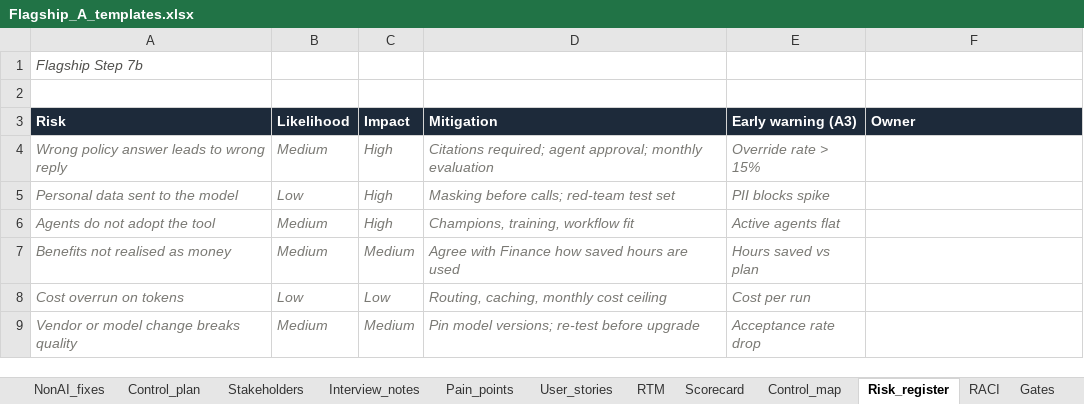
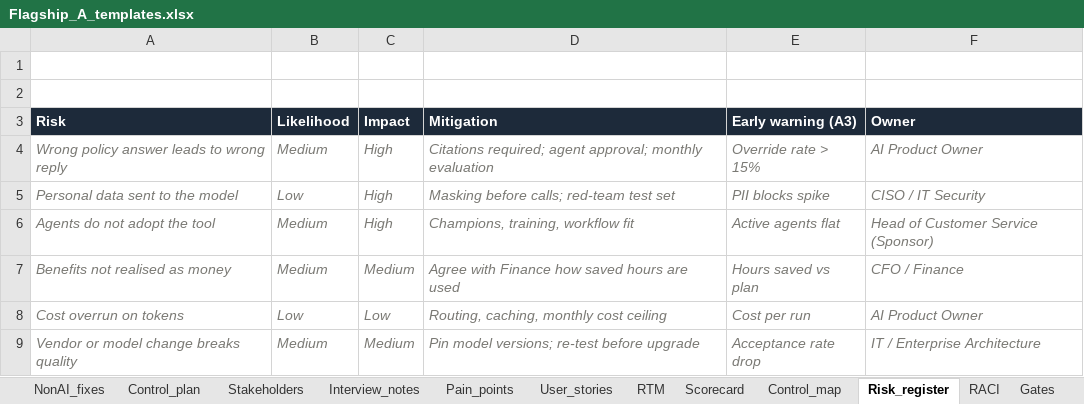
Before and after one commit to aryanpatel-creations/genai-solutions-consultant-blueprint, an Excel workbook: Flagship_A_templates.xlsx, sheet Risk_register, drawn as a sheet; values as stored, in another font and other column widths than the file's, no borders; the diff names each change by its address in the sheet, - before the commit and + after, or states it on an @@ line.

```diff
--- a/Flagship_A_templates.xlsx (sheet Risk_register)
+++ b/Flagship_A_templates.xlsx (sheet Risk_register)
-A1 (Risk): Flagship Step 7b
+A1 (Risk): (empty)
-F4 (Owner): (empty)
+F4 (Owner): AI Product Owner
-F5 (Owner): (empty)
+F5 (Owner): CISO / IT Security
-F6 (Owner): (empty)
+F6 (Owner): Head of Customer Service (Sponsor)
-F7 (Owner): (empty)
+F7 (Owner): CFO / Finance
-F8 (Owner): (empty)
+F8 (Owner): AI Product Owner
-F9 (Owner): (empty)
+F9 (Owner): IT / Enterprise Architecture
```
Also changed, not shown: sheet Interview_notes, sheet RTM, sheet Deck_outline, sheet User_stories, sheet Pain_points, sheet Stakeholders, 11 more sheets, 00_admin/assumptions_register.xlsx, 02_A2_business_case/A2_GenAI_Cost_ROI.xlsx, 2 other files.
